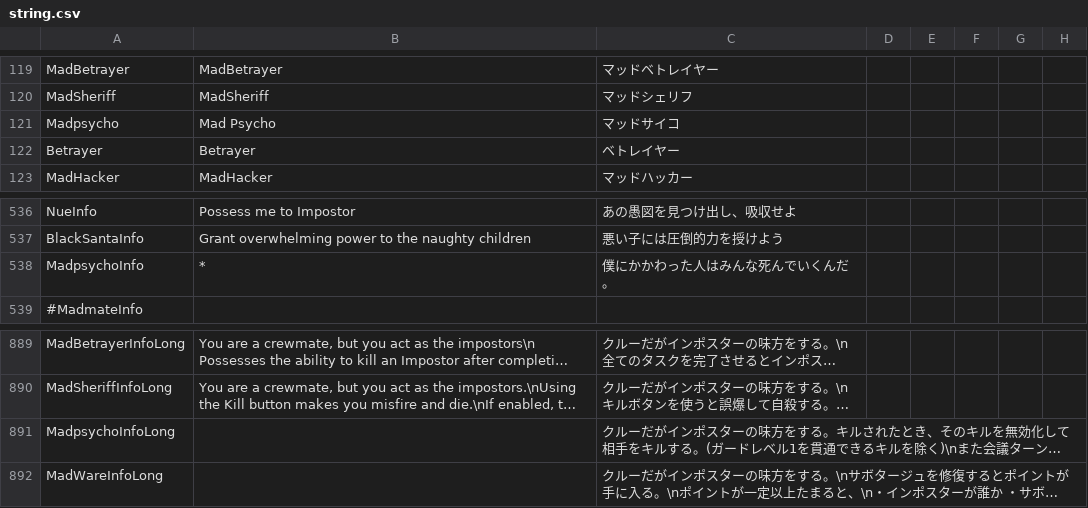
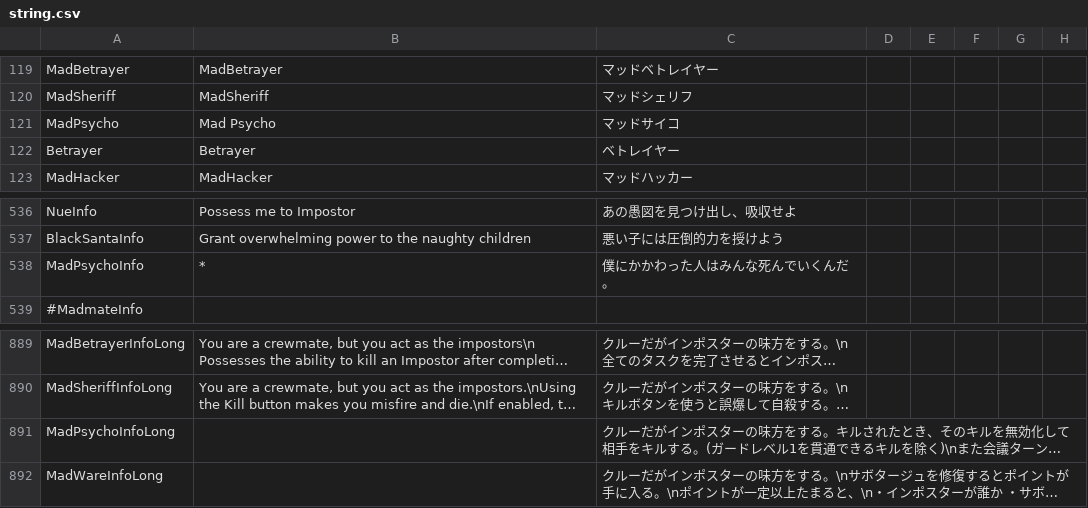
Before and after one commit to satokazoku/TownOfHost-Pko, a CSV file: Resources/string.csv, drawn as a sheet; only a part is shown, gaps mark what is left out; long unchanged cells end in …; the diff names each change by its address in the sheet, - before the commit and + after, or states it on an @@ line.

```diff
--- a/Resources/string.csv
+++ b/Resources/string.csv
-A121: Madpsycho
+A121: MadPsycho
-A538: MadpsychoInfo
+A538: MadPsychoInfo
-A891: MadpsychoInfoLong
+A891: MadPsychoInfoLong
```
Also changed, not shown: 45 other files.
